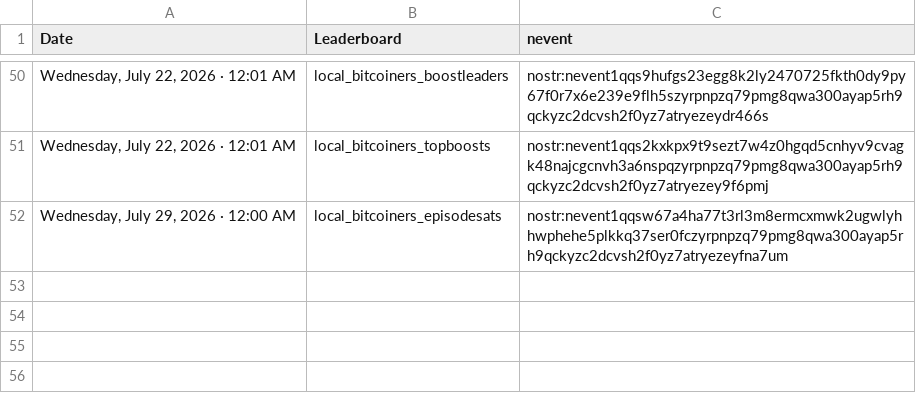
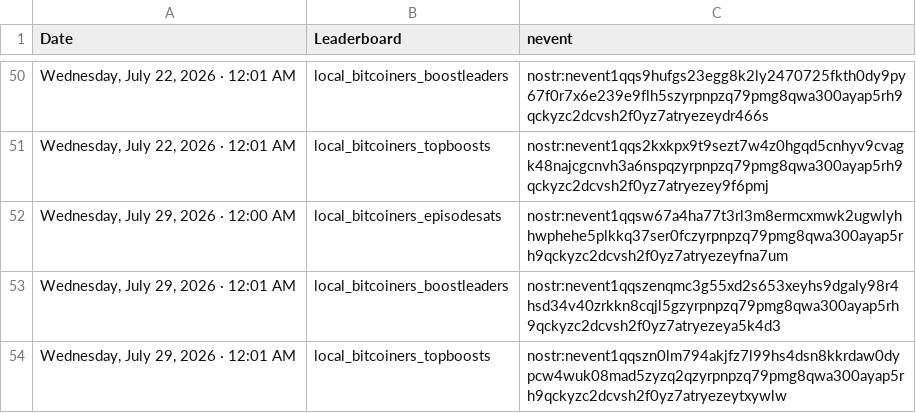
Before and after one commit to ReedBTC/localbitcoiners, a CSV file: data/leaderboards.csv, drawn as a sheet; only a part is shown, gaps mark what is left out; the diff names each change by its address in the sheet, - before the commit and + after, or states it on an @@ line.

Commit message:
Update sats log

```diff
--- a/data/leaderboards.csv
+++ b/data/leaderboards.csv
+row 53: Wednesday, July 29, 2026 · 12:01 AM | local_bitcoiners_boostleaders | nostr:nevent1qqszenqmc3g55xd2s653xeyhs9dgaly98r4hsd34v40zrkkn8cqjl5gzyrpnpzq79pmg8qwa300ayap5rh9qckyzc2dcvsh2f0yz7atryezeya5k4d3
+row 54: Wednesday, July 29, 2026 · 12:01 AM | local_bitcoiners_topboosts | nostr:nevent1qqszn0lm794akjfz7l99hs4dsn8kkrdaw0dypcw4wuk08mad5zyzq2qzyrpnpzq79pmg8qwa300ayap5rh9qckyzc2dcvsh2f0yz7atryezeytxywlw
```
